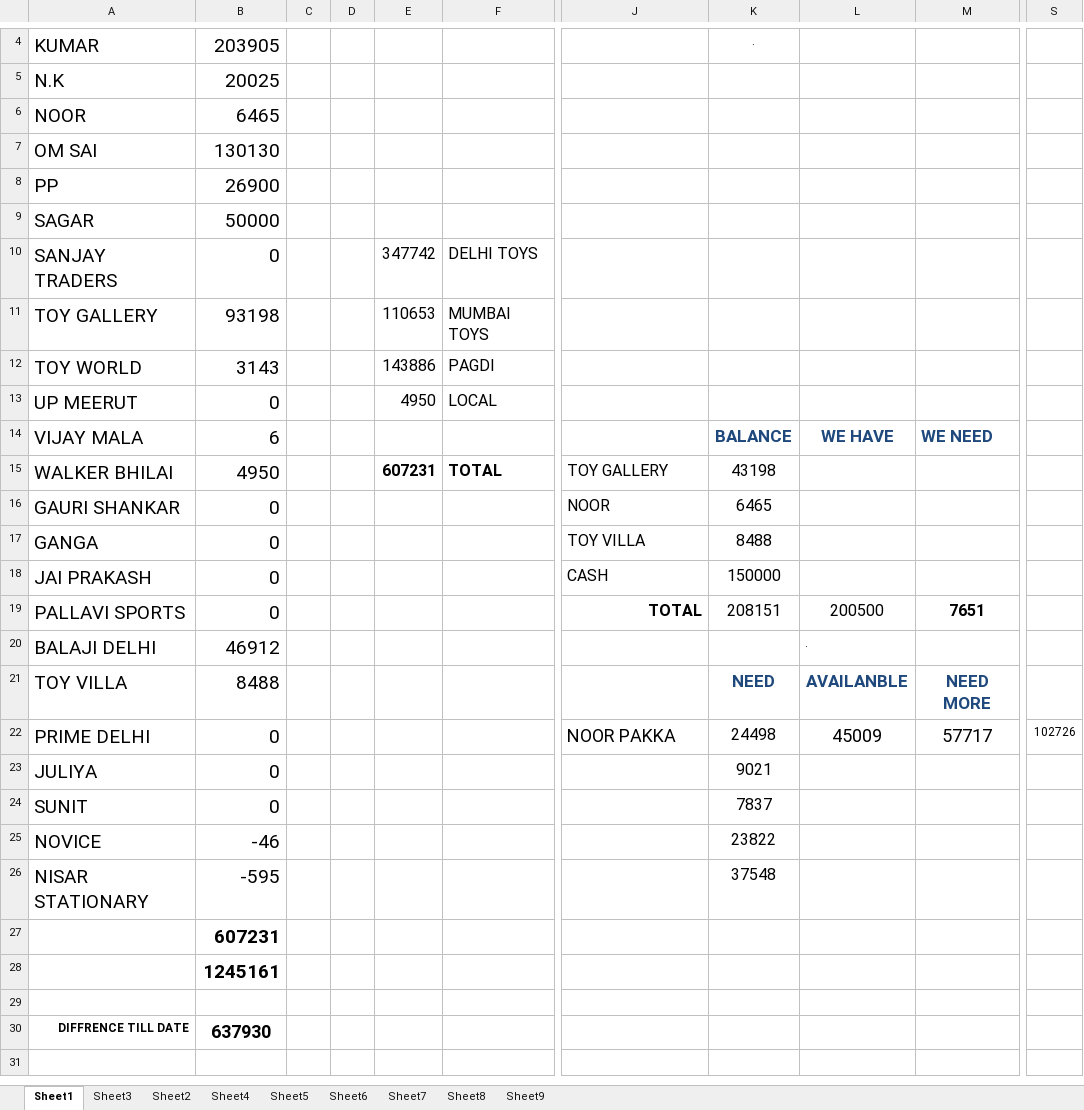
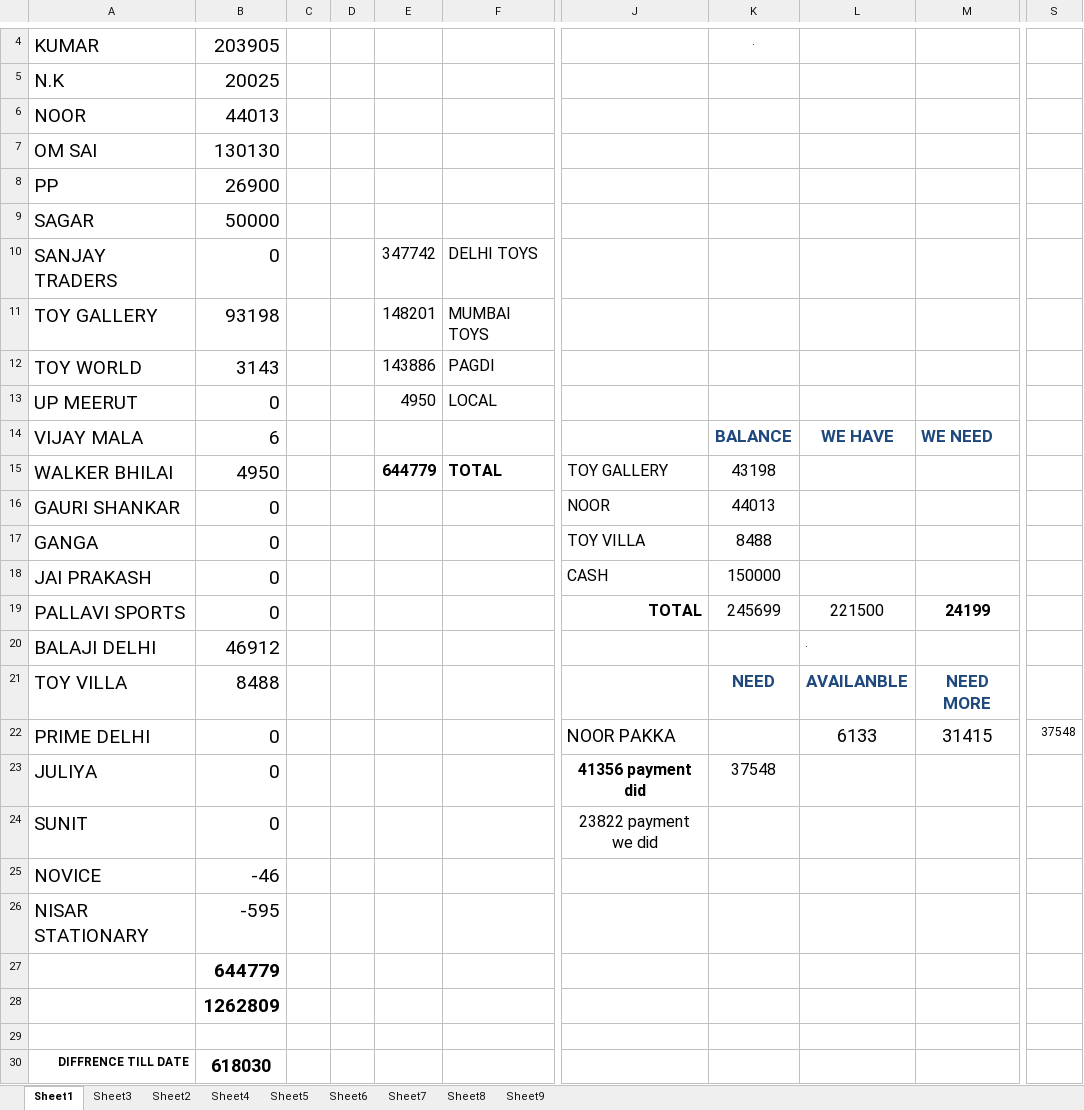
Before and after one commit to hunksammy/2084377289testbysam, an Excel workbook: IMPORTANT/main.xlsx, sheet Sheet1, drawn as a sheet; only a part is shown, gaps mark what is left out; values as stored, in another font and other column widths than the file's, no borders; the diff names each change by its address in the sheet, - before the commit and + after, or states it on an @@ line.

```diff
--- a/IMPORTANT/main.xlsx (sheet Sheet1)
+++ b/IMPORTANT/main.xlsx (sheet Sheet1)
-B6: 6465
+B6: 44013
-E11: 110653
+E11: 148201
-E15: 607231
+E15: 644779
-K16: 6465
+K16: 44013
-K19: 208151
+K19: 245699
-L19: 200500
+L19: 221500
-M19: 7651
+M19: 24199
-K22: 24498
+K22: (empty)
-L22: 45009
+L22: 6133
-M22: 57717
+M22: 31415
-S22: 102726
+S22: 37548
-J23: (empty)
+J23: 41356 payment did
-K23: 9021
+K23: 37548
-J24: (empty)
+J24: 23822 payment we did
-K24: 7837
+K24: (empty)
-K25: 23822
+K25: (empty)
-K26: 37548
+K26: (empty)
-B27: 607231
+B27: 644779
-B28: 1245161
+B28: 1262809
-B30: 637930
+B30: 618030
```
Also changed, not shown: IMPORTANT/NOOR.xlsx, 9 other files.
